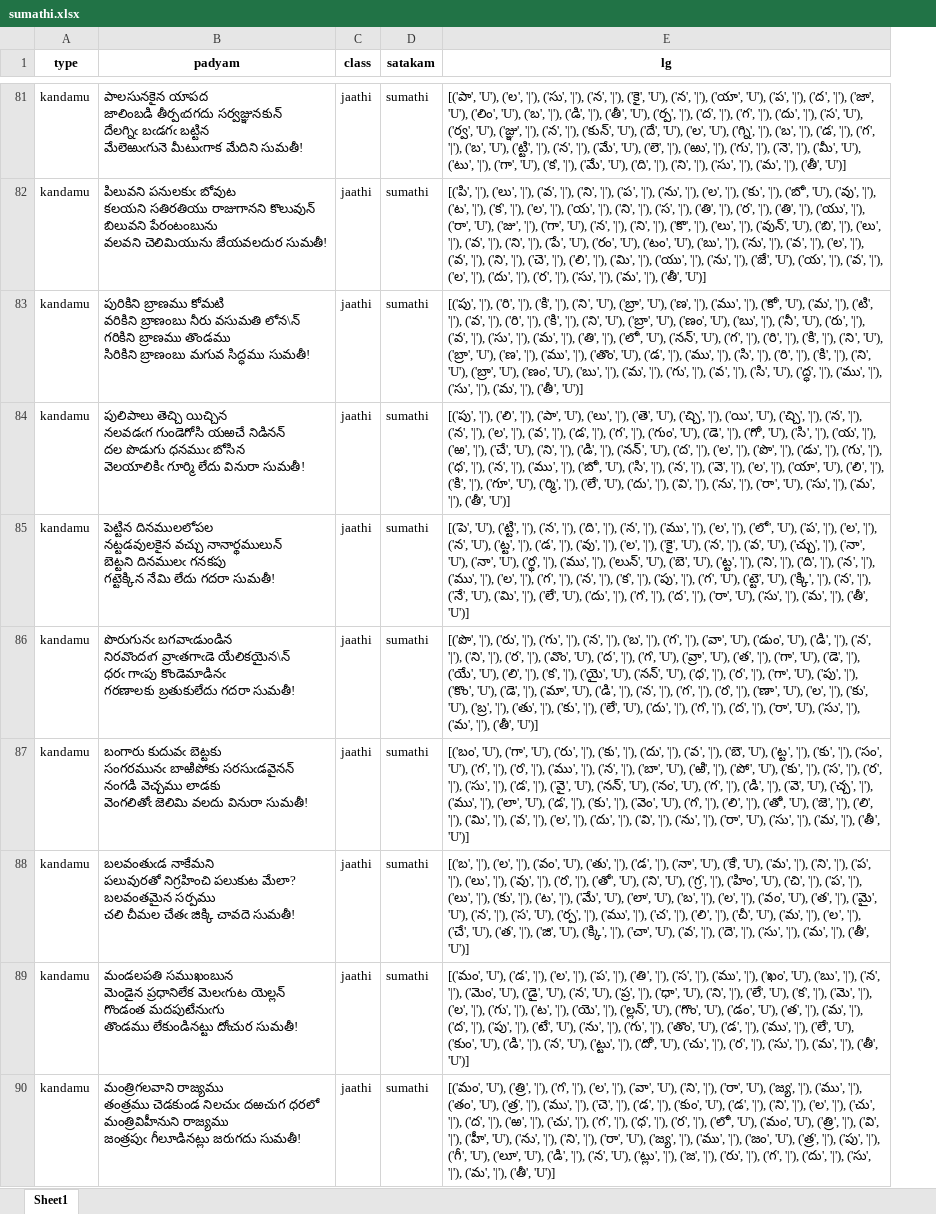
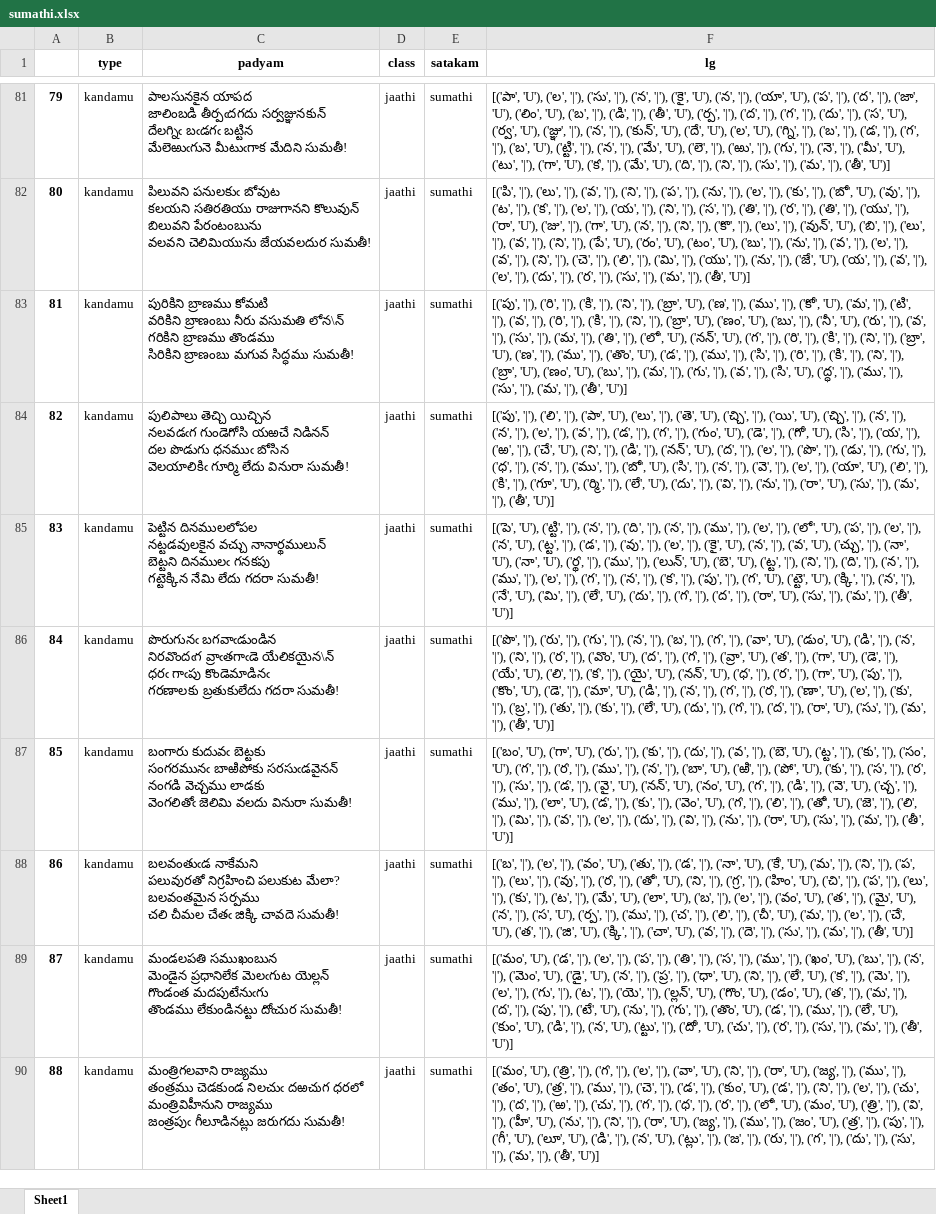
Before and after one commit to BodduSriPavan-111/chandassu, an Excel workbook: dataset/lg/sumathi.xlsx, sheet Sheet1, drawn as a sheet; only a part is shown, gaps mark what is left out; values as stored, in another font and other column widths than the file's, no borders; addresses are those after the commit; the diff covers the shown part only; the diff names each change by its address in the sheet, - before the commit and + after, or states it on an @@ line.

```diff
--- a/dataset/lg/sumathi.xlsx (sheet Sheet1)
+++ b/dataset/lg/sumathi.xlsx (sheet Sheet1)
+column A, rows 81-90: 79 | 80 | 81 | 82 | 83 | 84 | 85 | 86 | 87 | 88
-F83 (lg): …'|'), ('ని', 'U'), ('బ్రా', 'U'), ('ణ', '|'), ('ము', '|'), ('కో', 'U'), ('మ', '|'), ('టి', '|'), ('వ', '|'), ('రి', '|'), ('కి', '|'), ('ని', 'U'), ('బ్రా', 'U'), ('ణం', 'U'), ('బు', '|'), ('నీ', 'U'), ('రు', '|'), ('వ', '|'), ('సు', '|'), ('మ', '|'), ('తి', '|'), ('లో', 'U'), ('నన్', 'U'), ('గ', '|'), ('రి', '|'), ('కి', '|'), ('ని', 'U'), ('బ్రా', 'U'), ('ణ', '|'), ('ము', '|'), ('తొం', 'U'), ('డ', '|'), ('ము', '|'), ('సి', '|'), ('రి', '|'), ('కి', '|'), ('ని', 'U'), ('బ్రా', 'U'),…
+F83 (lg): …'|'), ('ని', '|'), ('బ్రా', 'U'), ('ణ', '|'), ('ము', '|'), ('కో', 'U'), ('మ', '|'), ('టి', '|'), ('వ', '|'), ('రి', '|'), ('కి', '|'), ('ని', '|'), ('బ్రా', 'U'), ('ణం', 'U'), ('బు', '|'), ('నీ', 'U'), ('రు', '|'), ('వ', '|'), ('సు', '|'), ('మ', '|'), ('తి', '|'), ('లో', 'U'), ('నన్', 'U'), ('గ', '|'), ('రి', '|'), ('కి', '|'), ('ని', '|'), ('బ్రా', 'U'), ('ణ', '|'), ('ము', '|'), ('తొం', 'U'), ('డ', '|'), ('ము', '|'), ('సి', '|'), ('రి', '|'), ('కి', '|'), ('ని', '|'), ('బ్రా', 'U'),…
-F86 (lg): …'|'), ('గ', 'U'), ('వ్రా', 'U'), ('త', '|'), ('గా', 'U'), ('డె', '|'), ('యే', 'U'), ('లి', '|'), ('క', '|'), ('యై', 'U'), ('నన్', 'U'), ('ధ', '|'), ('ర', '|'), ('గా', 'U'), ('పు', '|'), ('కొం', 'U'), ('డె', '|'), ('మా', 'U'), ('డి', '|'), ('న', '|'), ('గ', '|'), ('ర', '|'), ('ణా', 'U'), ('ల', '|'), ('కు', 'U'), ('బ్ర', '|'),…
+F86 (lg): …'|'), ('గ', '|'), ('వ్రా', 'U'), ('త', '|'), ('గా', 'U'), ('డె', '|'), ('యే', 'U'), ('లి', '|'), ('క', '|'), ('యై', 'U'), ('నన్', 'U'), ('ధ', '|'), ('ర', '|'), ('గా', 'U'), ('పు', '|'), ('కొం', 'U'), ('డె', '|'), ('మా', 'U'), ('డి', '|'), ('న', '|'), ('గ', '|'), ('ర', '|'), ('ణా', 'U'), ('ల', '|'), ('కు', '|'), ('బ్ర', '|'),…
-F88 (lg): …'U'), ('ని', 'U'), ('గ్ర', '|'),…
+F88 (lg): …'U'), ('ని', '|'), ('గ్ర', '|'),…
-F89 (lg): …'U'), ('న', 'U'), ('ప్ర', '|'),…
+F89 (lg): …'U'), ('న', '|'), ('ప్ర', '|'),…
```
Also changed, not shown: 20 edited cells elsewhere in this sheet, 30 other files.
